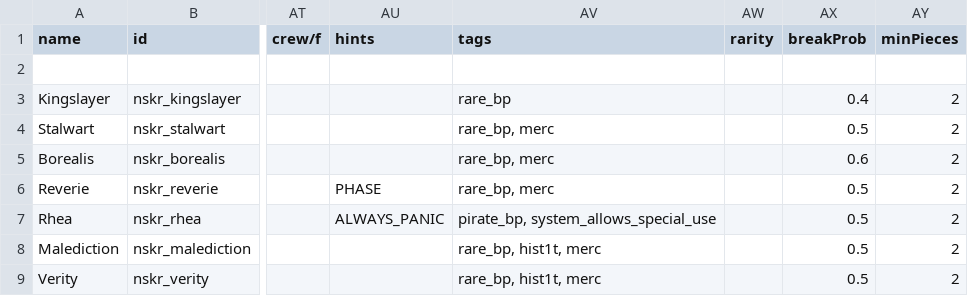
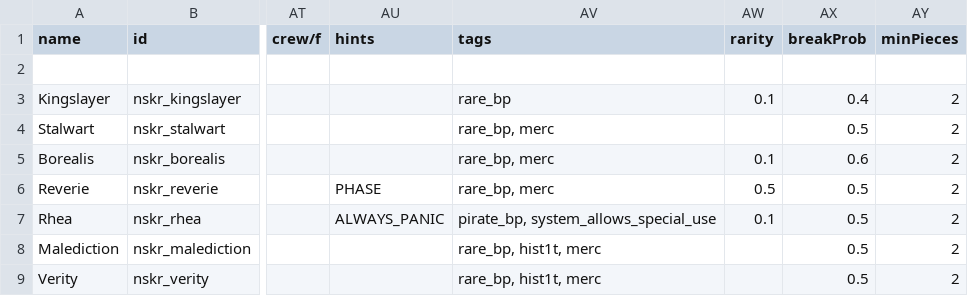
Before and after one commit to SirHartley/Lost.Sector, a CSV file: data/hulls/ship_data.csv, drawn as a sheet; only a part is shown, gaps mark what is left out; the diff names each change by its address in the sheet, - before the commit and + after, or states it on an @@ line.

```diff
--- a/data/hulls/ship_data.csv
+++ b/data/hulls/ship_data.csv
-AW3 (rarity): (empty)
+AW3 (rarity): 0.1
-AW5 (rarity): (empty)
+AW5 (rarity): 0.1
-AW6 (rarity): (empty)
+AW6 (rarity): 0.5
-AW7 (rarity): (empty)
+AW7 (rarity): 0.1
```
Also changed, not shown: data/config/exerelin/character_backgrounds.csv, 5 other files.
